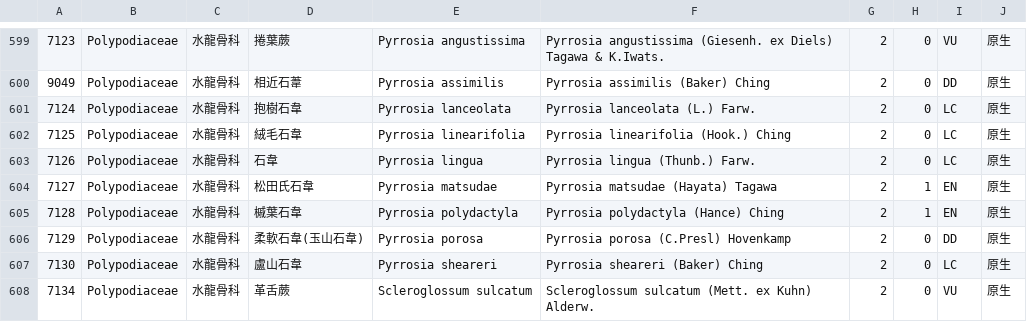
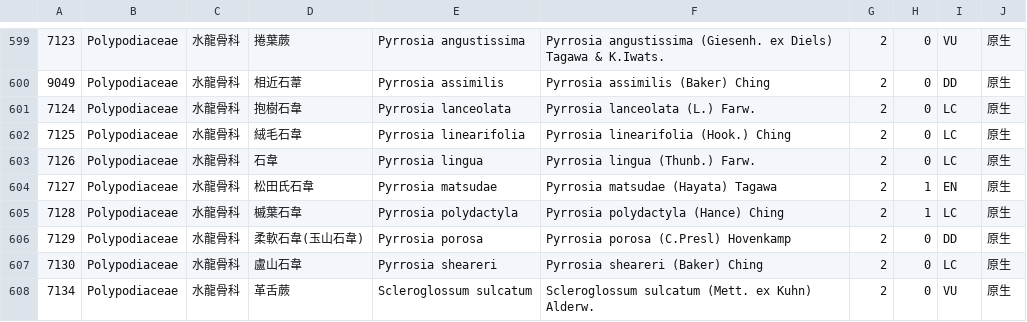
Before and after one commit to TaiBON/checklister, a CSV file: data/twnamelist_pg.csv, drawn as a sheet; only a part is shown, gaps mark what is left out.

```diff
--- a/data/twnamelist_pg.csv
+++ b/data/twnamelist_pg.csv
@@ -604,3 +604,3 @@
 7127|Polypodiaceae|水龍骨科|松田氏石韋|Pyrrosia matsudae|Pyrrosia matsudae (Hayata) Tagawa|2|1|EN|原生
-7128|Polypodiaceae|水龍骨科|槭葉石韋|Pyrrosia polydactyla|Pyrrosia polydactyla (Hance) Ching|2|1|EN|原生
+7128|Polypodiaceae|水龍骨科|槭葉石韋|Pyrrosia polydactyla|Pyrrosia polydactyla (Hance) Ching|2|1|LC|原生
 7129|Polypodiaceae|水龍骨科|柔軟石韋(玉山石韋)|Pyrrosia porosa|Pyrrosia porosa (C.Presl) Hovenkamp|2|0|DD|原生
```
Also changed, not shown: 2 other files.
